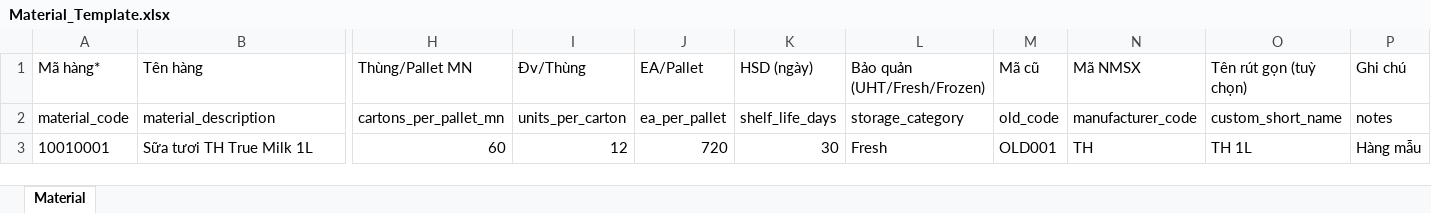
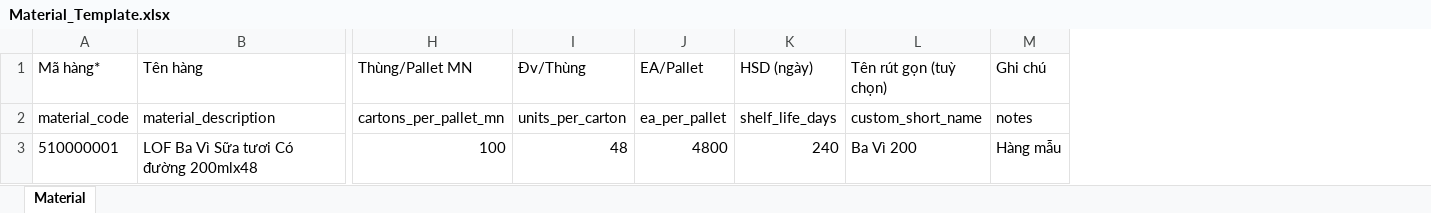
Before and after one commit to vietnamese2212/wms-webapp, an Excel workbook: Material_Template.xlsx, sheet Material, drawn as a sheet; only a part is shown, gaps mark what is left out; values as stored, in another font and other column widths than the file's, no borders; removed rows and columns are numbered as before the commit, all else as after; rows hold the shown columns only; the diff names each change by its address in the sheet, - before the commit and + after, or states it on an @@ line.

```diff
--- a/Material_Template.xlsx (sheet Material)
+++ b/Material_Template.xlsx (sheet Material)
-column L (Bảo quản (UHT/Fresh/Frozen)), row 2: storage_category
-column M (Mã cũ), row 2: old_code
-column N (Mã NMSX), row 2: manufacturer_code
-row 3: 10010001 | Sữa tươi TH True Milk 1L | 60 | 12 | 720 | 30 | Fresh | OLD001 | TH | TH 1L | Hàng mẫu
+row 3: 510000001 | LOF Ba Vì Sữa tươi Có đường 200mlx48 | 100 | 48 | 4800 | 240 | Ba Vì 200 | Hàng mẫu
```
Also changed, not shown: 4 other files.
